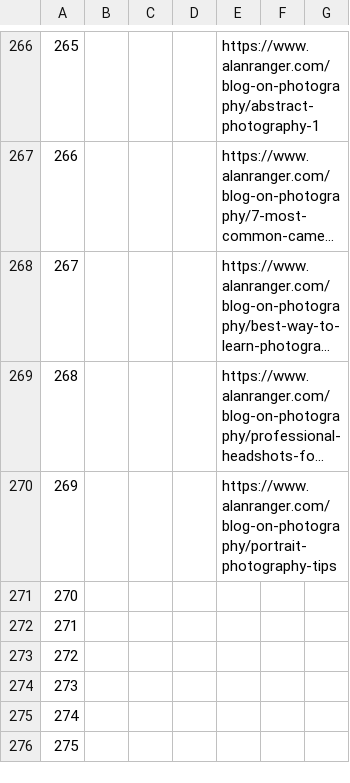
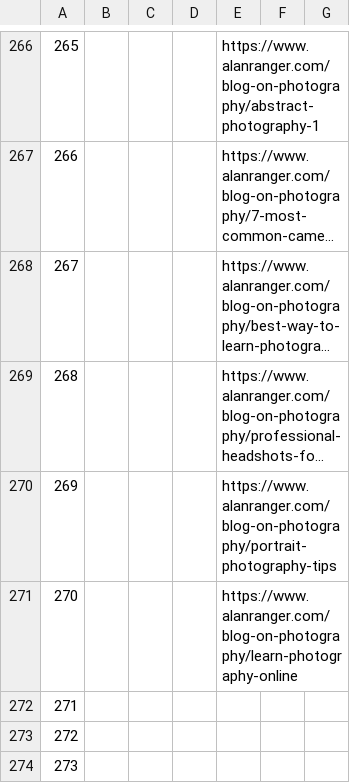
Before and after one commit to alanranger/alan-shared-resources, a CSV file: csv/page segmentation by tier.csv, drawn as a sheet; only a part is shown, gaps mark what is left out; the shorter side is filled out with more unchanged rows; long unchanged cells end in …; the diff names each change by its address in the sheet, - before the commit and + after, or states it on an @@ line.

```diff
--- a/csv/page segmentation by tier.csv
+++ b/csv/page segmentation by tier.csv
-E271: (empty)
+E271: https://www.alanranger.com/blog-on-photography/learn-photography-online
```
Also changed, not shown: csv/06-site-urls.csv.
